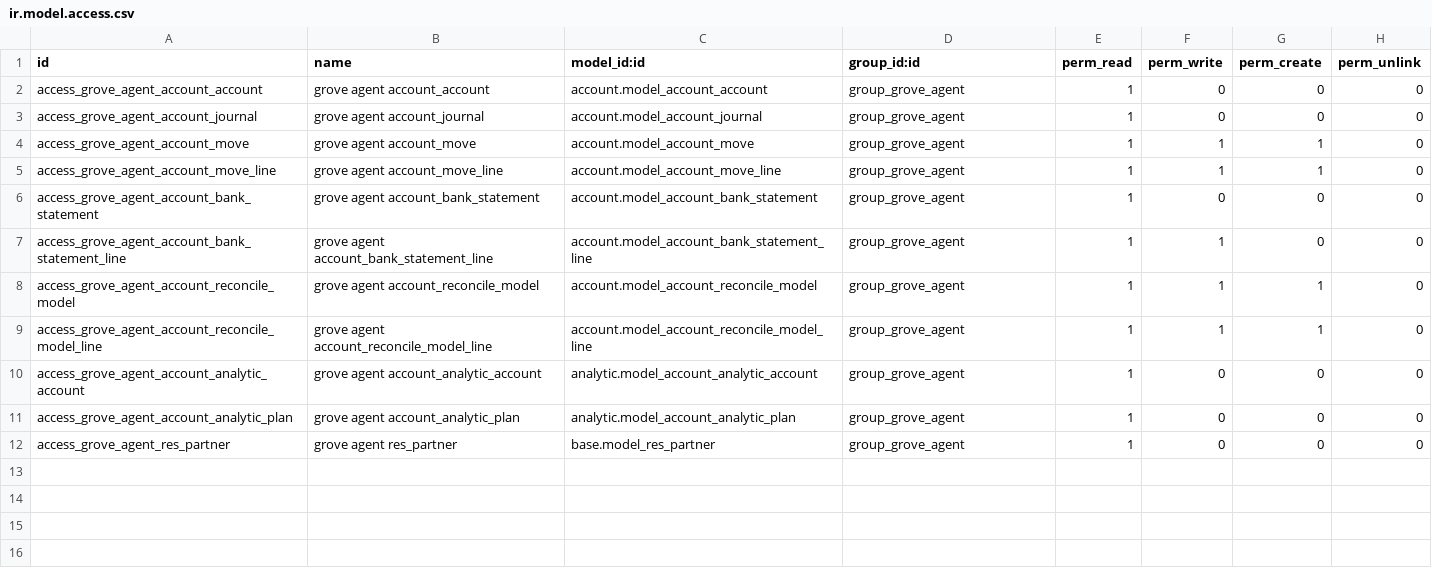
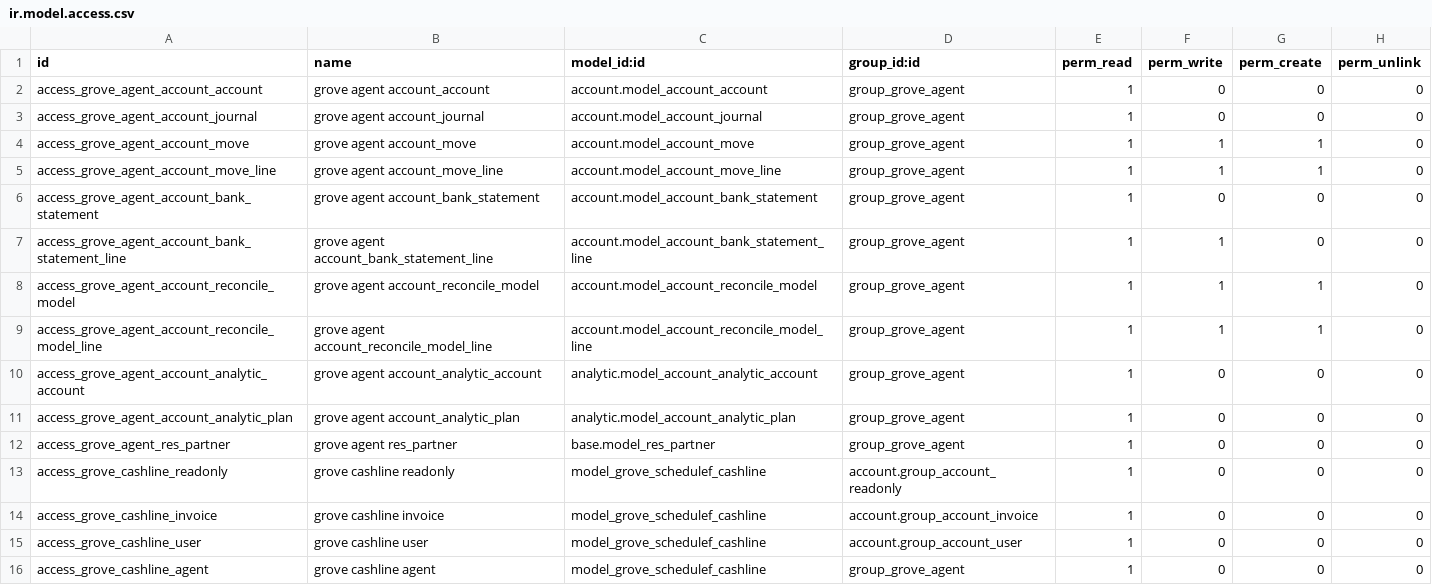
Before and after one commit to Goldberry-Playground/grove-odoo-modules, a CSV file: grove_schedule_f/security/ir.model.access.csv, drawn as a sheet; the diff names each change by its address in the sheet, - before the commit and + after, or states it on an @@ line.

```diff
--- a/grove_schedule_f/security/ir.model.access.csv
+++ b/grove_schedule_f/security/ir.model.access.csv
+row 13: access_grove_cashline_readonly | grove cashline readonly | model_grove_schedulef_cashline | account.group_account_readonly | 1 | 0 | 0 | 0
+row 14: access_grove_cashline_invoice | grove cashline invoice | model_grove_schedulef_cashline | account.group_account_invoice | 1 | 0 | 0 | 0
+row 15: access_grove_cashline_user | grove cashline user | model_grove_schedulef_cashline | account.group_account_user | 1 | 0 | 0 | 0
+row 16: access_grove_cashline_agent | grove cashline agent | model_grove_schedulef_cashline | group_grove_agent | 1 | 0 | 0 | 0
```
Also changed, not shown: 8 other files.
